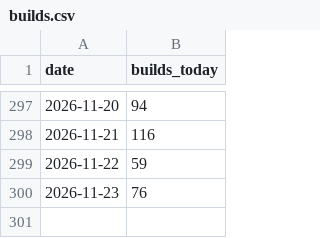
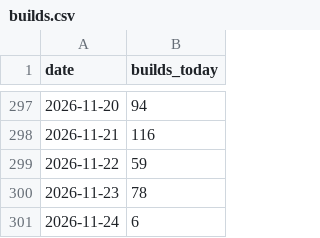
Before and after one commit to JosiahJack/Voxen, a CSV file: builds.csv, drawn as a sheet; only a part is shown, gaps mark what is left out.

```diff
--- a/builds.csv
+++ b/builds.csv
@@ -299,2 +299,3 @@ date,builds_today
 2026-11-22,59
-2026-11-23,76
+2026-11-23,78
+2026-11-24,6
```
Also changed, not shown: 10 other files.
